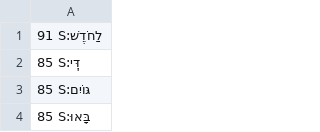
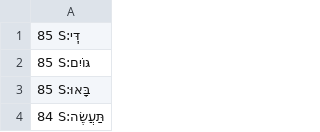
Before and after one commit to dowens76/OSHB-words, a CSV file: unique-words-sorted.csv, drawn as a sheet; only a part is shown; the shorter side is filled out with more unchanged rows.

Commit message:
S:לַחֹדֶשׁ

```diff
--- a/unique-words-sorted.csv
+++ b/unique-words-sorted.csv
@@ -1,2 +1 @@
-91 S:לַחֹדֶשׁ
 85 S:דִּֽי
```
